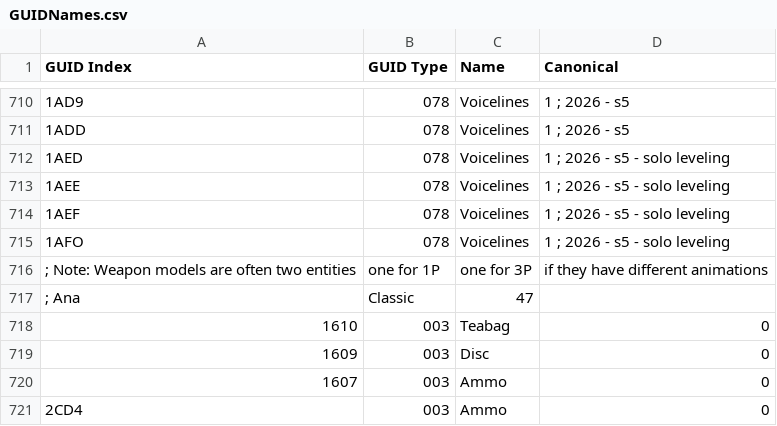
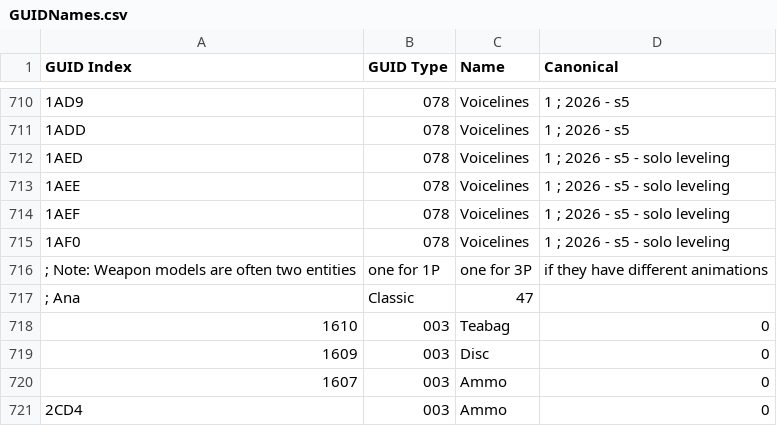
Before and after one commit to overtools/OWLib, a CSV file: DataTool/Static/GUIDNames.csv, drawn as a sheet; only a part is shown, gaps mark what is left out; the diff names each change by its address in the sheet, - before the commit and + after, or states it on an @@ line.

Commit message:
O is not a hex digit

```diff
--- a/DataTool/Static/GUIDNames.csv
+++ b/DataTool/Static/GUIDNames.csv
-A715 (GUID Index): 1AFO
+A715 (GUID Index): 1AF0
```
